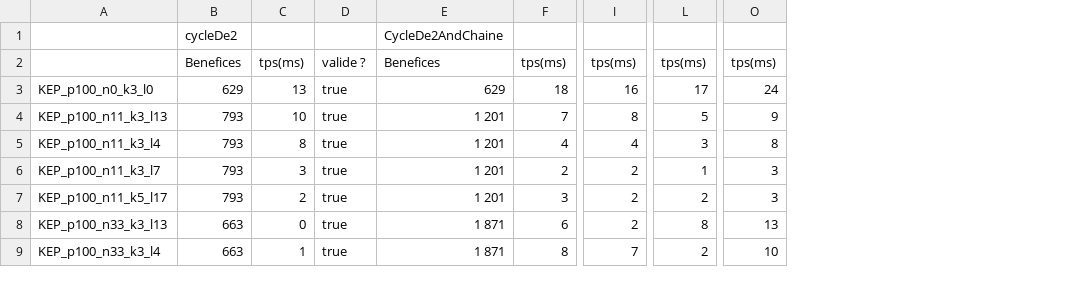
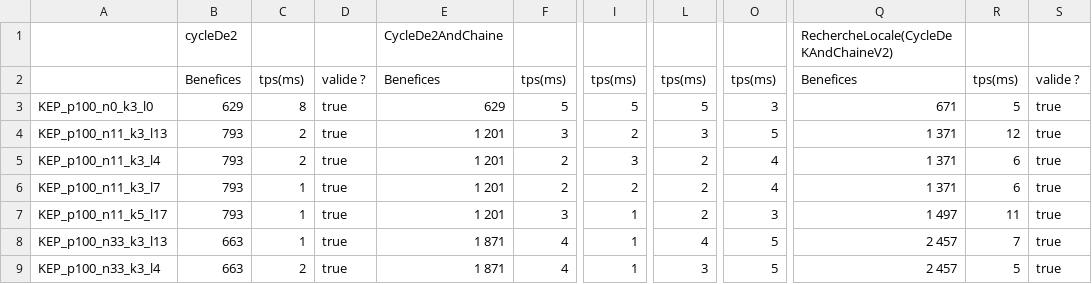
Before and after one commit to ybendris/POO4-KEP, a CSV file: results.csv, drawn as a sheet; only a part is shown, gaps mark what is left out; the diff covers the shown part only; the diff names each change by its address in the sheet, - before the commit and + after, or states it on an @@ line.

Commit message:
RechercheLocale Insertion et remplacement

```diff
--- a/results.csv
+++ b/results.csv
+column Q, rows 1-9: RechercheLocale(CycleDeKAndChaineV2) | Benefices | 671 | 1 371 | 1 371 | 1 371 | 1 497 | 2 457 | 2 457
+column R, rows 2-9: tps(ms) | 5 | 12 | 6 | 6 | 11 | 7 | 5
+column S, rows 2-9: valide ? | true | true | true | true | true | true | true
-C3: 13
+C3: 8
-F3: 18
+F3: 5
-I3: 16
+I3: 5
-L3: 17
+L3: 5
-O3: 24
+O3: 3
-C4: 10
+C4: 2
-F4: 7
+F4: 3
-I4: 8
+I4: 2
-L4: 5
+L4: 3
-O4: 9
+O4: 5
-C5: 8
+C5: 2
-F5: 4
+F5: 2
-I5: 4
+I5: 3
-L5: 3
+L5: 2
-O5: 8
+O5: 4
-C6: 3
+C6: 1
-L6: 1
+L6: 2
-O6: 3
+O6: 4
-C7: 2
+C7: 1
-I7:I8: 2
+I7:I8: 1
-C8: 0
+C8: 1
-F8: 6
+F8: 4
-L8: 8
+L8: 4
-O8: 13
+O8: 5
-C9: 1
+C9: 2
-F9: 8
+F9: 4
-I9: 7
+I9: 1
-L9: 2
+L9: 3
-O9: 10
+O9: 5
```
Also changed, not shown: 104 edited cells elsewhere in this file, 52 other files.
